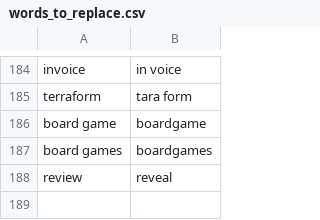
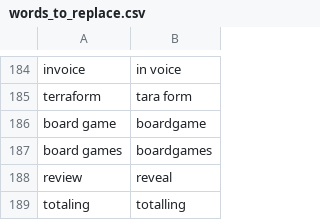
Before and after one commit to nwu124/talon, a CSV file: settings/words_to_replace.csv, drawn as a sheet; only a part is shown, gaps mark what is left out; the diff names each change by its address in the sheet, - before the commit and + after, or states it on an @@ line.

Commit message:
Update words_to_replace.csv

```diff
--- a/settings/words_to_replace.csv
+++ b/settings/words_to_replace.csv
+row 189: totaling | totalling
```
